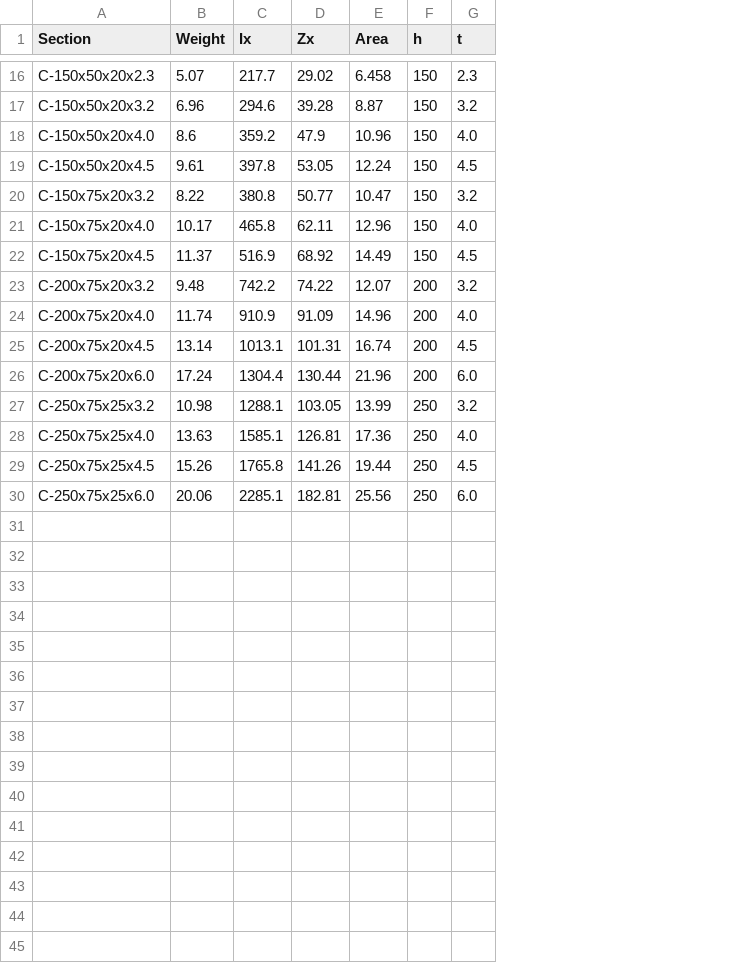
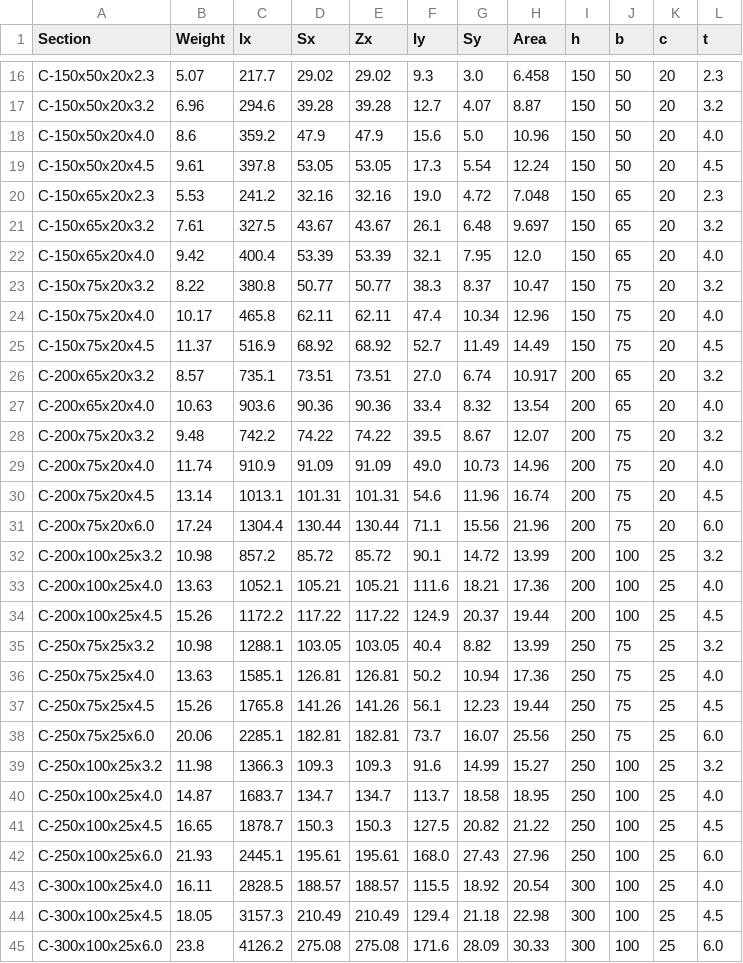
Before and after one commit to 2536Pheng62/roof-design-app, a CSV file: tis_1228_steel.csv, drawn as a sheet; only a part is shown, gaps mark what is left out; the diff names each change by its address in the sheet, - before the commit and + after, or states it on an @@ line.

```diff
--- a/tis_1228_steel.csv
+++ b/tis_1228_steel.csv
+column D (Sx), rows 16-19: 29.02 | 39.28 | 47.9 | 53.05; rows 23-25: 50.77 | 62.11 | 68.92; rows 28-31: 74.22 | 91.09 | 101.31 | 130.44; rows 35-38: 103.05 | 126.81 | 141.26 | 182.81
+column F (Iy), rows 16-19: 9.3 | 12.7 | 15.6 | 17.3; rows 23-25: 38.3 | 47.4 | 52.7; rows 28-31: 39.5 | 49.0 | 54.6 | 71.1; rows 35-38: 40.4 | 50.2 | 56.1 | 73.7
+column G (Sy), rows 16-19: 3.0 | 4.07 | 5.0 | 5.54; rows 23-25: 8.37 | 10.34 | 11.49; rows 28-31: 8.67 | 10.73 | 11.96 | 15.56; rows 35-38: 8.82 | 10.94 | 12.23 | 16.07
+column J (b), rows 16-19: all 50; rows 23-25: all 75; rows 28-31: all 75; rows 35-38: all 75
+column K (c), rows 16-19: all 20; rows 23-25: all 20; rows 28-31: all 20; rows 35-38: all 25
+row 20: C-150x65x20x2.3 | 5.53 | 241.2 | 32.16 | 32.16 | 19.0 | 4.72 | 7.048 | 150 | 65 | 20 | 2.3
+row 21: C-150x65x20x3.2 | 7.61 | 327.5 | 43.67 | 43.67 | 26.1 | 6.48 | 9.697 | 150 | 65 | 20 | 3.2
+row 22: C-150x65x20x4.0 | 9.42 | 400.4 | 53.39 | 53.39 | 32.1 | 7.95 | 12.0 | 150 | 65 | 20 | 4.0
+row 26: C-200x65x20x3.2 | 8.57 | 735.1 | 73.51 | 73.51 | 27.0 | 6.74 | 10.917 | 200 | 65 | 20 | 3.2
+row 27: C-200x65x20x4.0 | 10.63 | 903.6 | 90.36 | 90.36 | 33.4 | 8.32 | 13.54 | 200 | 65 | 20 | 4.0
+row 32: C-200x100x25x3.2 | 10.98 | 857.2 | 85.72 | 85.72 | 90.1 | 14.72 | 13.99 | 200 | 100 | 25 | 3.2
+row 33: C-200x100x25x4.0 | 13.63 | 1052.1 | 105.21 | 105.21 | 111.6 | 18.21 | 17.36 | 200 | 100 | 25 | 4.0
+row 34: C-200x100x25x4.5 | 15.26 | 1172.2 | 117.22 | 117.22 | 124.9 | 20.37 | 19.44 | 200 | 100 | 25 | 4.5
+row 39: C-250x100x25x3.2 | 11.98 | 1366.3 | 109.3 | 109.3 | 91.6 | 14.99 | 15.27 | 250 | 100 | 25 | 3.2
+row 40: C-250x100x25x4.0 | 14.87 | 1683.7 | 134.7 | 134.7 | 113.7 | 18.58 | 18.95 | 250 | 100 | 25 | 4.0
+row 41: C-250x100x25x4.5 | 16.65 | 1878.7 | 150.3 | 150.3 | 127.5 | 20.82 | 21.22 | 250 | 100 | 25 | 4.5
+row 42: C-250x100x25x6.0 | 21.93 | 2445.1 | 195.61 | 195.61 | 168.0 | 27.43 | 27.96 | 250 | 100 | 25 | 6.0
+row 43: C-300x100x25x4.0 | 16.11 | 2828.5 | 188.57 | 188.57 | 115.5 | 18.92 | 20.54 | 300 | 100 | 25 | 4.0
+row 44: C-300x100x25x4.5 | 18.05 | 3157.3 | 210.49 | 210.49 | 129.4 | 21.18 | 22.98 | 300 | 100 | 25 | 4.5
+row 45: C-300x100x25x6.0 | 23.8 | 4126.2 | 275.08 | 275.08 | 171.6 | 28.09 | 30.33 | 300 | 100 | 25 | 6.0
```
Also changed, not shown: 4 other files.
